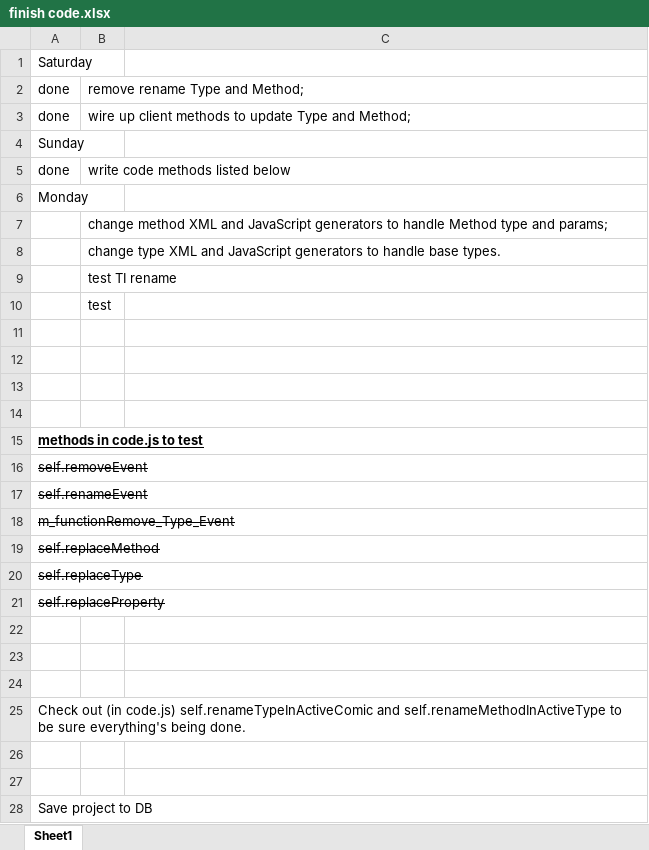
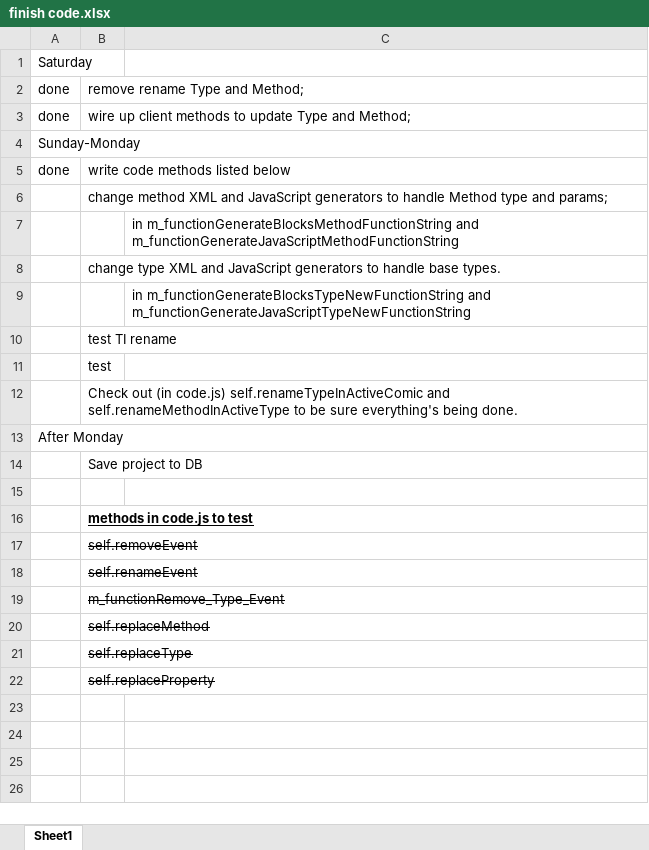
Before and after one commit to ken-rubin/TGv1000, an Excel workbook: finish code.xlsx, sheet Sheet1, drawn as a sheet; values as stored, in another font and other column widths than the file's, no borders; removed rows and columns are numbered as before the commit, all else as after; the diff names each change by its address in the sheet, - before the commit and + after, or states it on an @@ line.

Commit message:
All ready to change generation of blocks and javaScript in code.js. SS

```diff
--- a/finish code.xlsx (sheet Sheet1)
+++ b/finish code.xlsx (sheet Sheet1)
-A4: Sunday
+A4: Sunday-Monday
-row 6: Monday
+row 7:  |  | in m_functionGenerateBlocksMethodFunctionString and m_functionGenerateJavaScriptMethodFunctionString
+row 9:  |  | in m_functionGenerateBlocksTypeNewFunctionString and m_functionGenerateJavaScriptTypeNewFunctionString
+row 12:  | Check out (in code.js) self.renameTypeInActiveComic and self.renameMethodInActiveType to be sure everything's being done.
+row 13: After Monday
+row 14:  | Save project to DB
-B16: (empty)
+B16: methods in code.js to test
-B17: (empty)
+B17: self.removeEvent
-B18: (empty)
+B18: self.renameEvent
-row 15: methods in code.js to test
-row 16: self.removeEvent
-row 17: self.renameEvent
-row 18: m_functionRemove_Type_Event
-row 19: self.replaceMethod
-row 20: self.replaceType
-row 21: self.replaceProperty
-B19: (empty)
+B19: m_functionRemove_Type_Event
-B20: (empty)
+B20: self.replaceMethod
-B21: (empty)
+B21: self.replaceType
-row 25: Check out (in code.js) self.renameTypeInActiveComic and self.renameMethodInActiveType to be sure everything's being done.
-B22: (empty)
+B22: self.replaceProperty
-row 27: (empty)
-row 28: Save project to DB
```
Also changed, not shown: 1 other file.
